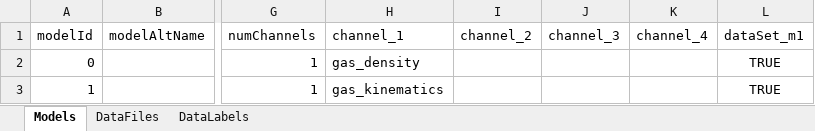
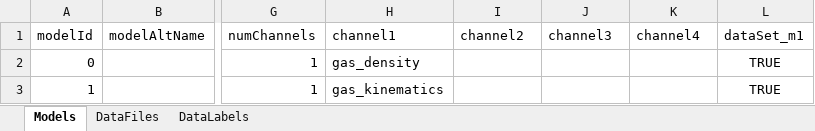
Before and after one commit to asafsilman/GalaxyEnvironmentAnalysis, an Excel workbook: model_config.xlsx, sheet Models, drawn as a sheet; only a part is shown, gaps mark what is left out; values as stored, in another font and other column widths than the file's, no borders; conditional formats and table styles not drawn; the diff names each change by its address in the sheet, - before the commit and + after, or states it on an @@ line.

Commit message:
updated model config

```diff
--- a/model_config.xlsx (sheet Models)
+++ b/model_config.xlsx (sheet Models)
-H1: channel_1
+H1: channel1
-I1: channel_2
+I1: channel2
-J1: channel_3
+J1: channel3
-K1: channel_4
+K1: channel4
```
Also changed, not shown: sheet DataFiles.
